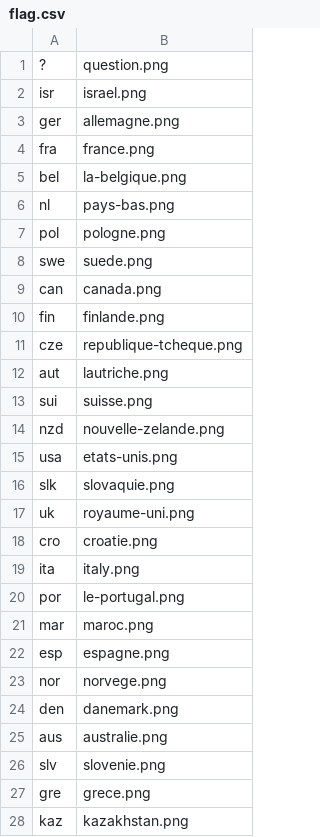
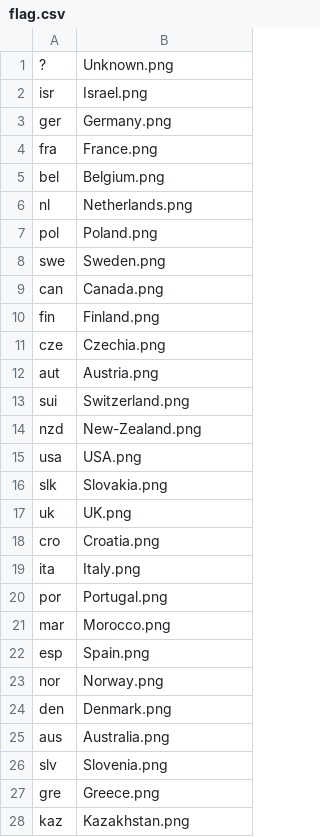
Before and after one commit to monheimx9/TWRC, a CSV file: data/flag.csv, drawn as a sheet; only a part is shown; the diff covers the shown part only.

Commit message:
Update flag.csv

```diff
--- a/data/flag.csv
+++ b/data/flag.csv
@@ -1,28 +1,28 @@
-?;question.png
-isr;israel.png
-ger;allemagne.png
-fra;france.png
-bel;la-belgique.png
-nl;pays-bas.png
-pol;pologne.png
-swe;suede.png
-can;canada.png
-fin;finlande.png
-cze;republique-tcheque.png
-aut;lautriche.png
-sui;suisse.png
-nzd;nouvelle-zelande.png
-usa;etats-unis.png
-slk;slovaquie.png
-uk;royaume-uni.png
-cro;croatie.png
-ita;italy.png
-por;le-portugal.png
-mar;maroc.png
-esp;espagne.png
-nor;norvege.png
-den;danemark.png
-aus;australie.png
-slv;slovenie.png
-gre;grece.png
-kaz;kazakhstan.png
+?;Unknown.png
+isr;Israel.png
+ger;Germany.png
+fra;France.png
+bel;Belgium.png
+nl;Netherlands.png
+pol;Poland.png
+swe;Sweden.png
+can;Canada.png
+fin;Finland.png
+cze;Czechia.png
+aut;Austria.png
+sui;Switzerland.png
+nzd;New-Zealand.png
+usa;USA.png
+slk;Slovakia.png
+uk;UK.png
+cro;Croatia.png
+ita;Italy.png
+por;Portugal.png
+mar;Morocco.png
+esp;Spain.png
+nor;Norway.png
+den;Denmark.png
+aus;Australia.png
+slv;Slovenia.png
+gre;Greece.png
+kaz;Kazakhstan.png
```
Also changed, not shown: 1 added row and 22 edited cells elsewhere in this file.
